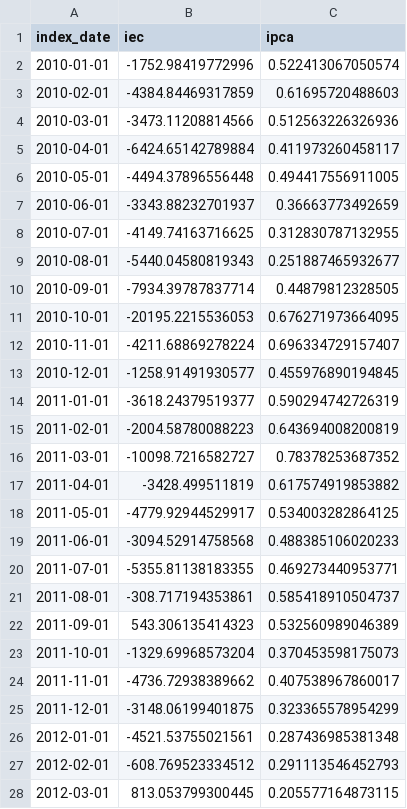
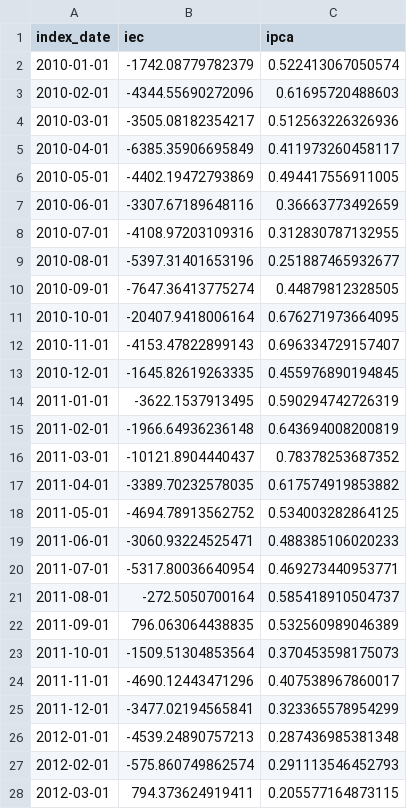
Before and after one commit to juliokozarewicz/time_series_with_exogenous_variables, a CSV file: 3_working/1_seasonal_adjustment.csv, drawn as a sheet; only a part is shown; the diff covers the shown part only.

```diff
--- a/3_working/1_seasonal_adjustment.csv
+++ b/3_working/1_seasonal_adjustment.csv
@@ -1,28 +1,28 @@
 index_date,iec,ipca
-2010-01-01,-1752.98419772996,0.522413067050574
-2010-02-01,-4384.84469317859,0.61695720488603
-2010-03-01,-3473.11208814566,0.512563226326936
-2010-04-01,-6424.65142789884,0.411973260458117
-2010-05-01,-4494.37896556448,0.494417556911005
-2010-06-01,-3343.88232701937,0.36663773492659
-2010-07-01,-4149.74163716625,0.312830787132955
-2010-08-01,-5440.04580819343,0.251887465932677
-2010-09-01,-7934.39787837714,0.44879812328505
-2010-10-01,-20195.2215536053,0.676271973664095
-2010-11-01,-4211.68869278224,0.696334729157407
-2010-12-01,-1258.91491930577,0.455976890194845
-2011-01-01,-3618.24379519377,0.590294742726319
-2011-02-01,-2004.58780088223,0.643694008200819
-2011-03-01,-10098.7216582727,0.78378253687352
-2011-04-01,-3428.499511819,0.617574919853882
-2011-05-01,-4779.92944529917,0.534003282864125
-2011-06-01,-3094.52914758568,0.488385106020233
-2011-07-01,-5355.81138183355,0.469273440953771
-2011-08-01,-308.717194353861,0.585418910504737
-2011-09-01,543.306135414323,0.532560989046389
-2011-10-01,-1329.69968573204,0.370453598175073
-2011-11-01,-4736.72938389662,0.407538967860017
-2011-12-01,-3148.06199401875,0.323365578954299
-2012-01-01,-4521.53755021561,0.287436985381348
-2012-02-01,-608.769523334512,0.291113546452793
-2012-03-01,813.053799300445,0.205577164873115
+2010-01-01,-1742.08779782379,0.522413067050574
+2010-02-01,-4344.55690272096,0.61695720488603
+2010-03-01,-3505.08182354217,0.512563226326936
+2010-04-01,-6385.35906695849,0.411973260458117
+2010-05-01,-4402.19472793869,0.494417556911005
+2010-06-01,-3307.67189648116,0.36663773492659
+2010-07-01,-4108.97203109316,0.312830787132955
+2010-08-01,-5397.31401653196,0.251887465932677
+2010-09-01,-7647.36413775274,0.44879812328505
+2010-10-01,-20407.9418006164,0.676271973664095
+2010-11-01,-4153.47822899143,0.696334729157407
+2010-12-01,-1645.82619263335,0.455976890194845
+2011-01-01,-3622.1537913495,0.590294742726319
+2011-02-01,-1966.64936236148,0.643694008200819
+2011-03-01,-10121.8904440437,0.78378253687352
+2011-04-01,-3389.70232578035,0.617574919853882
+2011-05-01,-4694.78913562752,0.534003282864125
+2011-06-01,-3060.93224525471,0.488385106020233
+2011-07-01,-5317.80036640954,0.469273440953771
+2011-08-01,-272.5050700164,0.585418910504737
+2011-09-01,796.063064438835,0.532560989046389
+2011-10-01,-1509.51304853564,0.370453598175073
+2011-11-01,-4690.12443471296,0.407538967860017
+2011-12-01,-3477.02194565841,0.323365578954299
+2012-01-01,-4539.24890757213,0.287436985381348
+2012-02-01,-575.860749862574,0.291113546452793
+2012-03-01,794.373624919411,0.205577164873115
```
Also changed, not shown: 105 edited cells elsewhere in this file, 3_working/2_stationary.csv, 17 other files.
